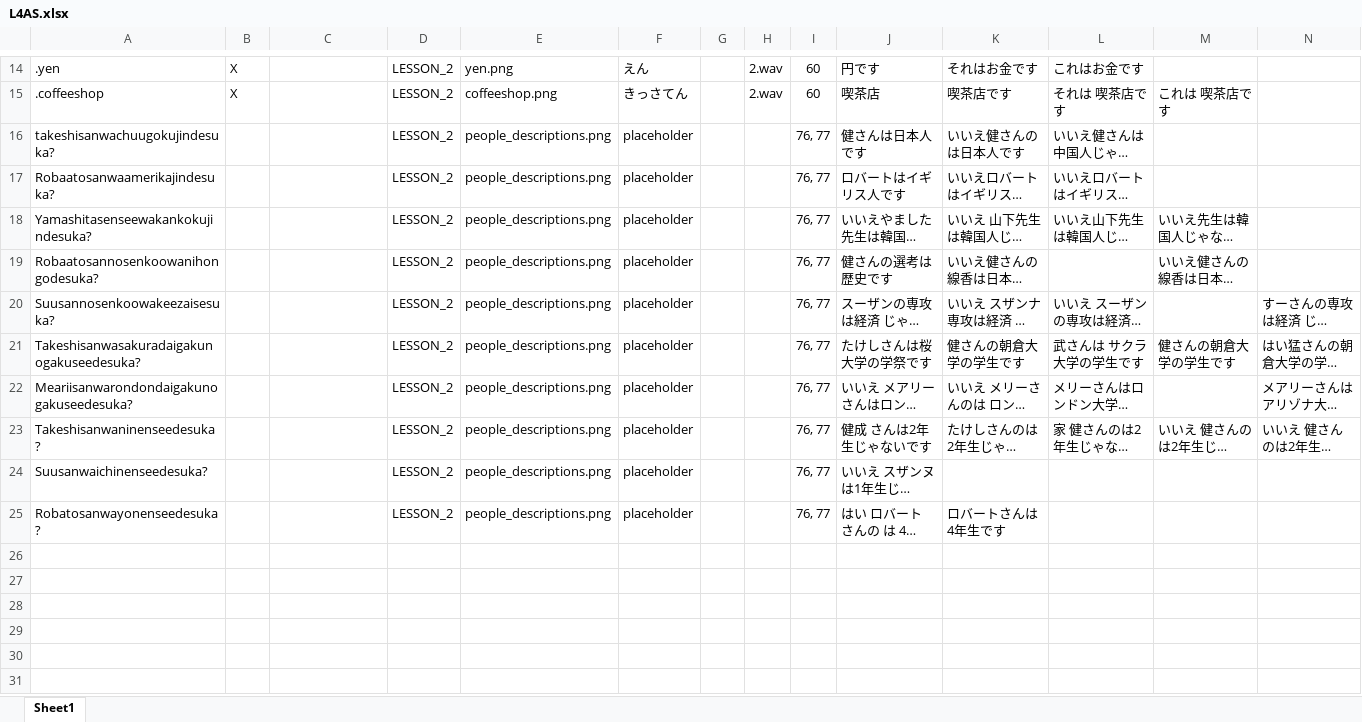
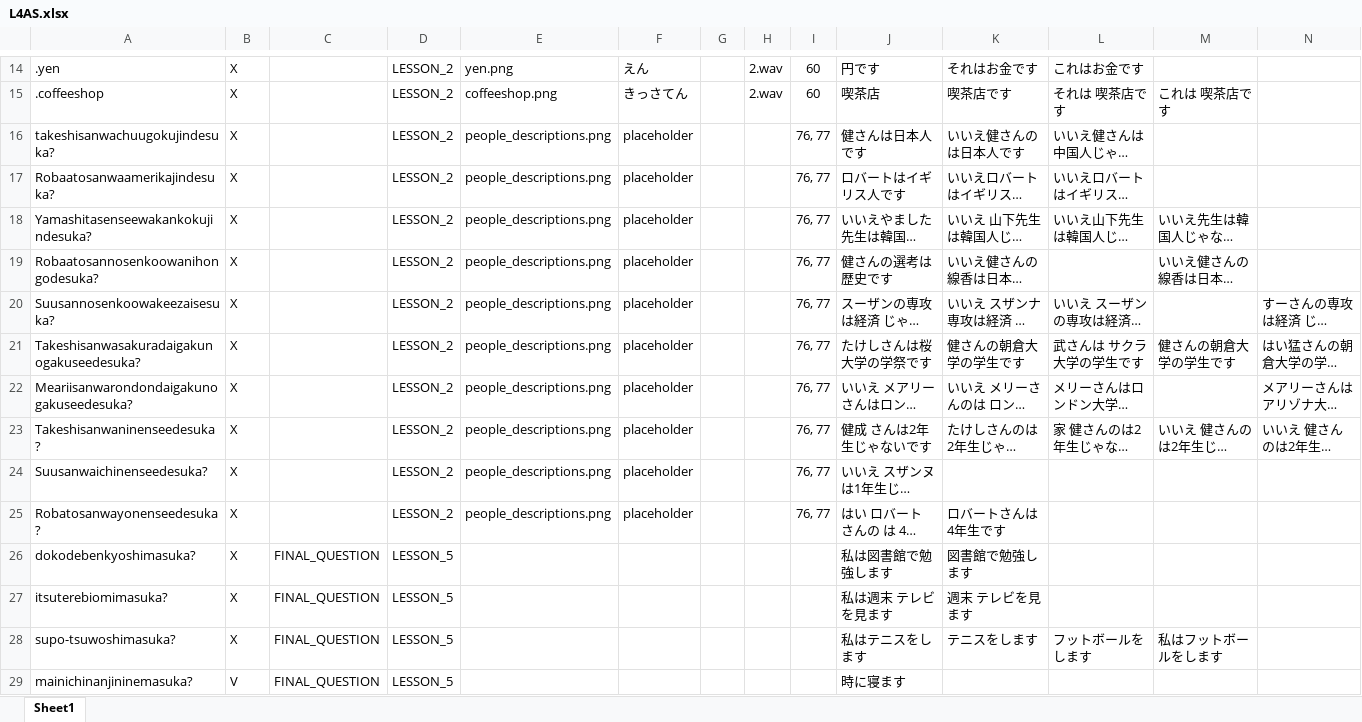
Before and after one commit to caelanhadley/JapaneseSpeechProgram, an Excel workbook: answer_sheets/L4AS.xlsx, sheet Sheet1, drawn as a sheet; only a part is shown, gaps mark what is left out; long unchanged cells end in …; values as stored, in another font and other column widths than the file's, no borders; rows hold the shown columns only; the diff covers the shown part only; the diff names each change by its address in the sheet, - before the commit and + after, or states it on an @@ line.

```diff
--- a/answer_sheets/L4AS.xlsx (sheet Sheet1)
+++ b/answer_sheets/L4AS.xlsx (sheet Sheet1)
-B16:B25: (empty)
+B16:B25: X
+row 26: dokodebenkyoshimasuka? | X | FINAL_QUESTION | LESSON_5 |  |  |  |  |  | 私は図書館で勉強します | 図書館で勉強します
+row 27: itsuterebiomimasuka? | X | FINAL_QUESTION | LESSON_5 |  |  |  |  |  | 私は週末 テレビを見ます | 週末 テレビを見ます
+row 28: supo-tsuwoshimasuka? | X | FINAL_QUESTION | LESSON_5 |  |  |  |  |  | 私はテニスをします | テニスをします | フットボールをします | 私はフットボールをします
+row 29: mainichinanjininemasuka? | V | FINAL_QUESTION | LESSON_5 |  |  |  |  |  | 時に寝ます
```
Also changed, not shown: 18 added rows elsewhere in this sheet, 23 other files.
